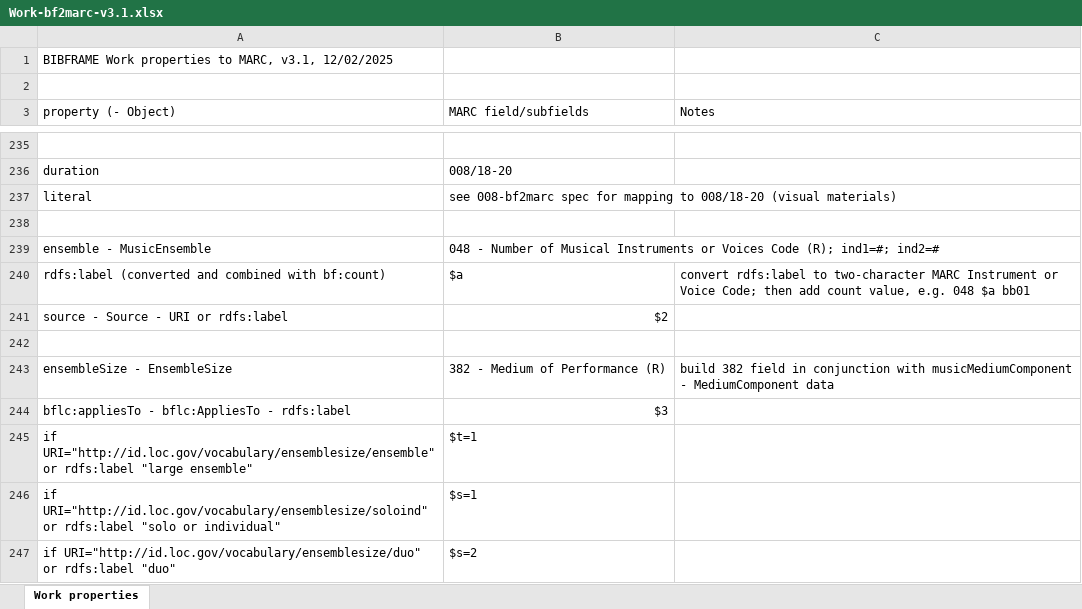
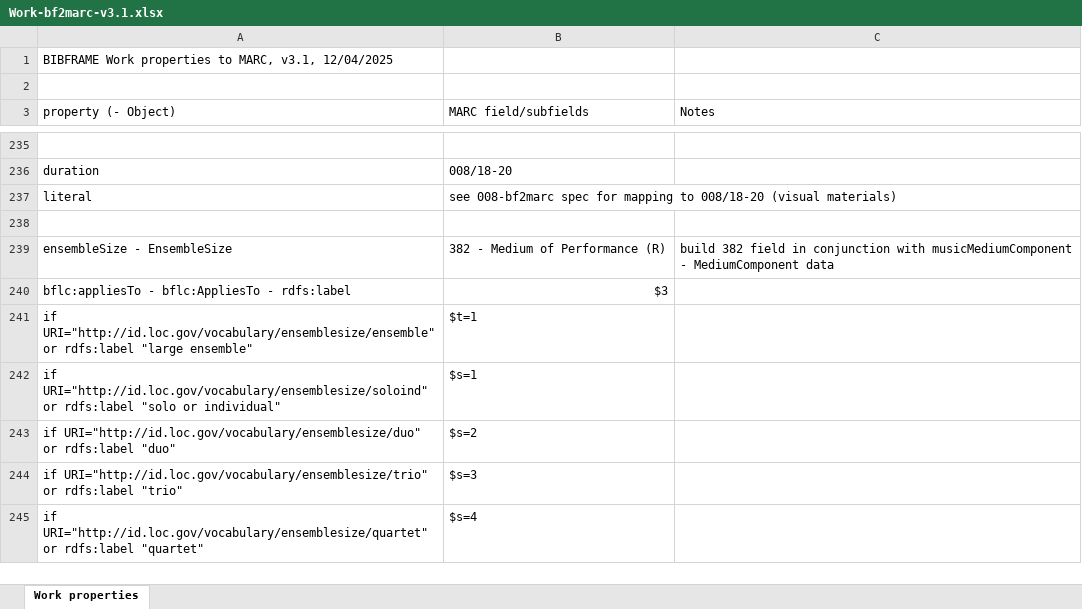
Before and after one commit to jimfhahn/bibframe2marc, an Excel workbook: specs/Work-bf2marc-v3.1.xlsx, sheet Work properties, drawn as a sheet; only a part is shown, gaps mark what is left out; the shorter side is filled out with more unchanged rows; values as stored, in another font and other column widths than the file's, no cell formats; the diff covers the shown part only; the diff names each change by its address in the sheet, - before the commit and + after, or states it on an @@ line.

```diff
--- a/specs/Work-bf2marc-v3.1.xlsx (sheet Work properties)
+++ b/specs/Work-bf2marc-v3.1.xlsx (sheet Work properties)
-A1 (property (- Object)): …MARC, v3.1, 12/02/2025
+A1 (property (- Object)): …MARC, v3.1, 12/04/2025
-row 239: ensemble - MusicEnsemble | 048 - Number of Musical Instruments or Voices Code (R); ind1=#; ind2=#
-row 240: rdfs:label (converted and combined with bf:count) | $a | convert rdfs:label to two-character MARC Instrument or Voice Code; then add count value, e.g. 048 $a bb01
-row 241: source - Source - URI or rdfs:label | $2
-row 242: (empty)
```
Also changed, not shown: 19 removed rows elsewhere in this sheet, cell formats, specs/008-bf2marc-v3.1.xlsx, specs/Instance-bf2marc-v3.1.xlsx, 1 other file.
